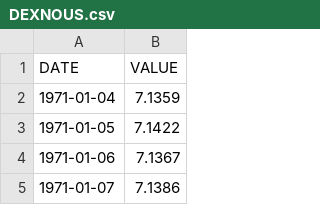
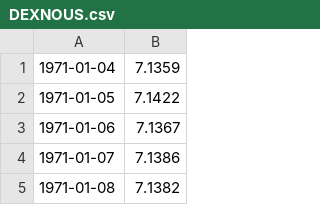
Before and after one commit to mickeyshaughnessy/ForexBot, a CSV file: DEXNOUS.csv, drawn as a sheet; only a part is shown; the shorter side is filled out with more unchanged rows.

```diff
--- a/DEXNOUS.csv
+++ b/DEXNOUS.csv
@@ -1,2 +1 @@
-DATE,VALUE
 1971-01-04,7.1359
```
Also changed, not shown: 2 other files.
